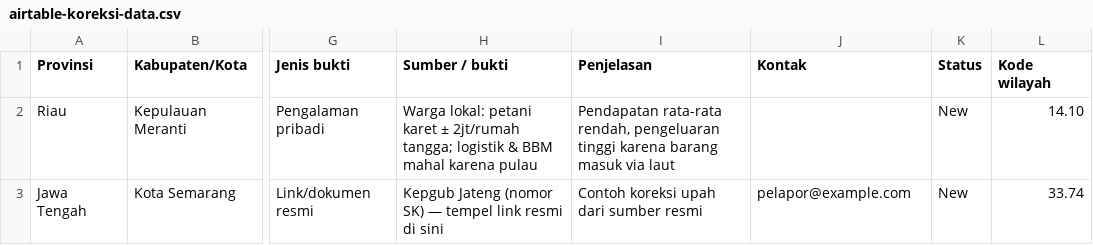
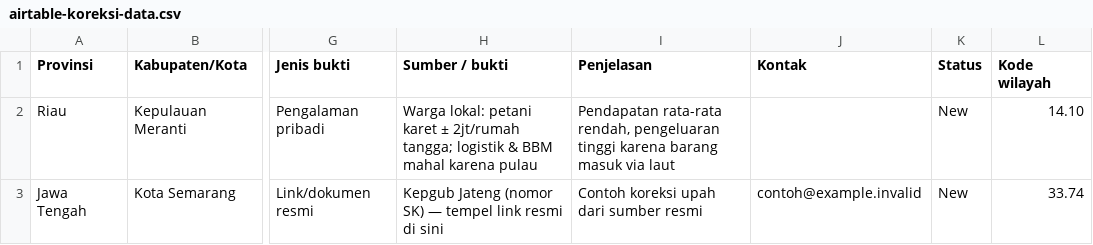
Before and after one commit to adenaufal/nafkah, a CSV file: docs/airtable-koreksi-data.csv, drawn as a sheet; only a part is shown, gaps mark what is left out; the diff names each change by its address in the sheet, - before the commit and + after, or states it on an @@ line.

Commit message:
fix(data): harden dataset and persisted state (#4)

```diff
--- a/docs/airtable-koreksi-data.csv
+++ b/docs/airtable-koreksi-data.csv
-J3 (Kontak): pelapor@example.com
+J3 (Kontak): contoh@example.invalid
```
Also changed, not shown: 16 other files.
